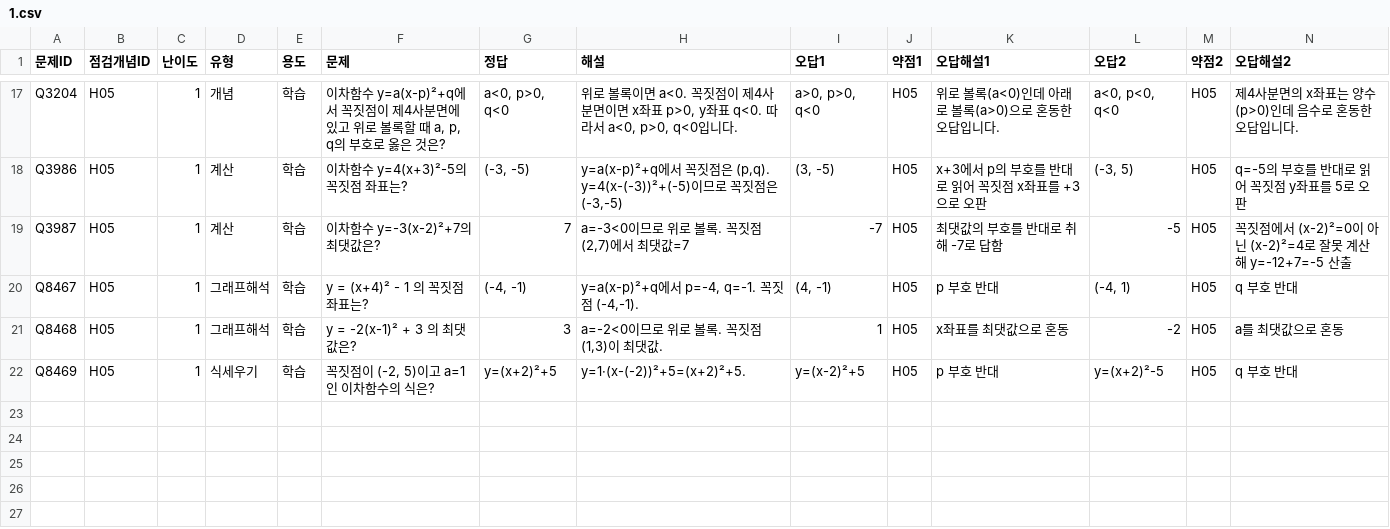
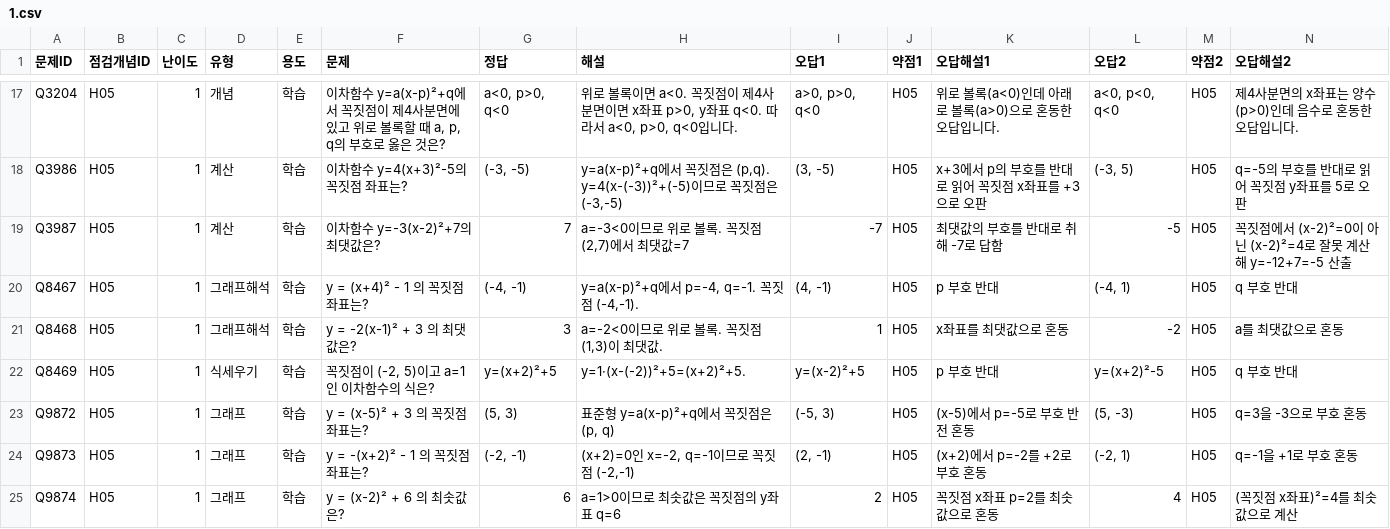
Before and after one commit to wataryu00-boop/math-diagnostic, a CSV file: problems/H05/1.csv, drawn as a sheet; only a part is shown, gaps mark what is left out; rows hold the shown columns only; the diff names each change by its address in the sheet, - before the commit and + after, or states it on an @@ line.

```diff
--- a/problems/H05/1.csv
+++ b/problems/H05/1.csv
+row 23: Q9872 | H05 | 1 | 그래프 | 학습 | y = (x-5)² + 3 의 꼭짓점 좌표는? | (5, 3) | 표준형 y=a(x-p)²+q에서 꼭짓점은 (p, q) | (-5, 3) | H05 | (x-5)에서 p=-5로 부호 반전 혼동 | (5, -3) | H05 | q=3을 -3으로 부호 혼동
+row 24: Q9873 | H05 | 1 | 그래프 | 학습 | y = -(x+2)² - 1 의 꼭짓점 좌표는? | (-2, -1) | (x+2)=0인 x=-2, q=-1이므로 꼭짓점 (-2,-1) | (2, -1) | H05 | (x+2)에서 p=-2를 +2로 부호 혼동 | (-2, 1) | H05 | q=-1을 +1로 부호 혼동
+row 25: Q9874 | H05 | 1 | 그래프 | 학습 | y = (x-2)² + 6 의 최솟값은? | 6 | a=1>0이므로 최솟값은 꼭짓점의 y좌표 q=6 | 2 | H05 | 꼭짓점 x좌표 p=2를 최솟값으로 혼동 | 4 | H05 | (꼭짓점 x좌표)²=4를 최솟값으로 계산
```
Also changed, not shown: problems/H05/2.csv, problems/H05/3.csv.
